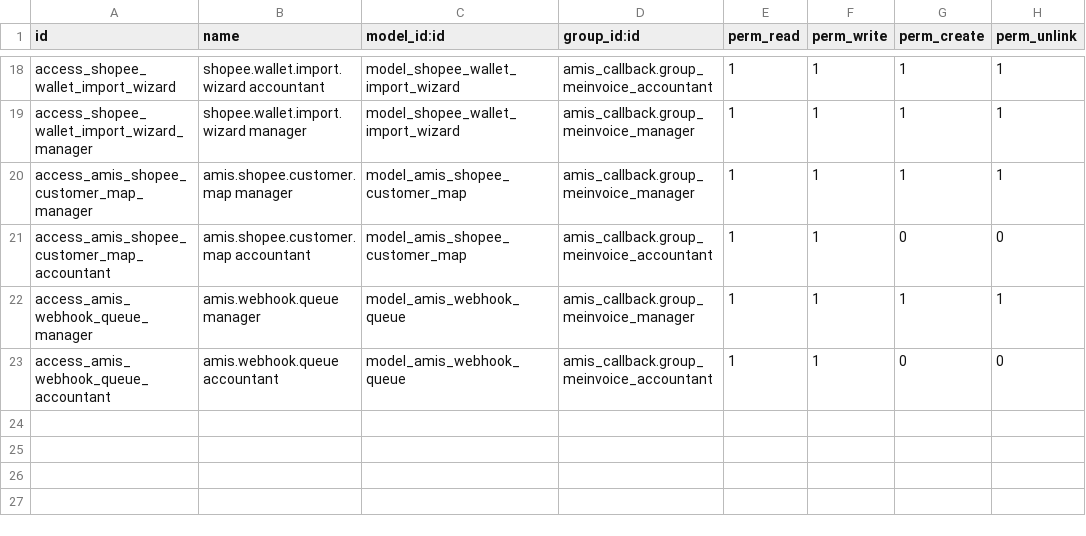
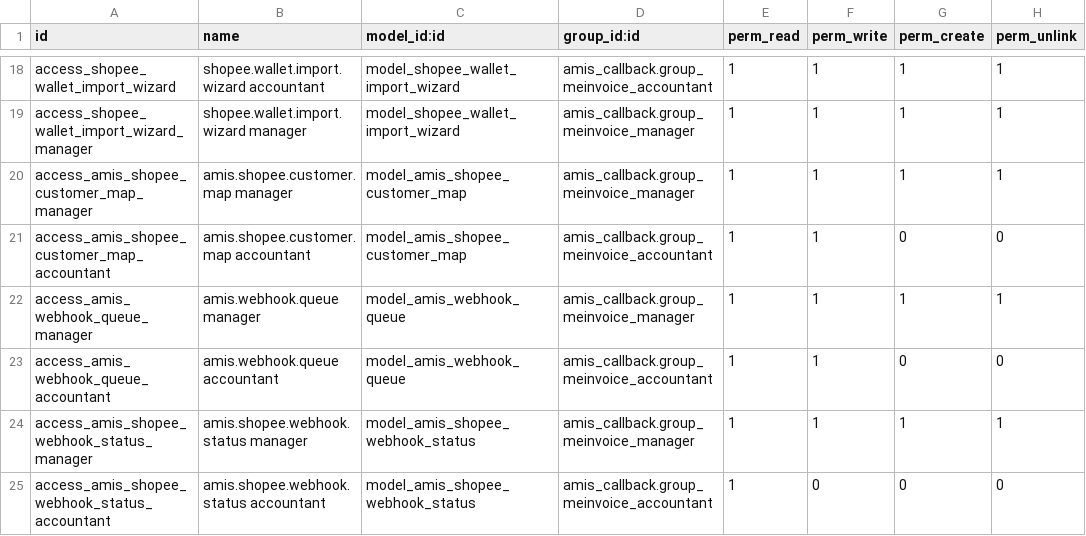
Before and after one commit to hivongseth2/HLV-odoo-crm, a CSV file: custom_addons/amis_callback/security/ir.model.access.csv, drawn as a sheet; only a part is shown, gaps mark what is left out; the diff names each change by its address in the sheet, - before the commit and + after, or states it on an @@ line.

Commit message:
fix: webhook trigger statuses M2M tags, remove duplicate field, fix auto-draft meinvoice_enabled gate

```diff
--- a/custom_addons/amis_callback/security/ir.model.access.csv
+++ b/custom_addons/amis_callback/security/ir.model.access.csv
+row 24: access_amis_shopee_webhook_status_manager | amis.shopee.webhook.status manager | model_amis_shopee_webhook_status | amis_callback.group_meinvoice_manager | 1 | 1 | 1 | 1
+row 25: access_amis_shopee_webhook_status_accountant | amis.shopee.webhook.status accountant | model_amis_shopee_webhook_status | amis_callback.group_meinvoice_accountant | 1 | 0 | 0 | 0
```
Also changed, not shown: 7 other files.
